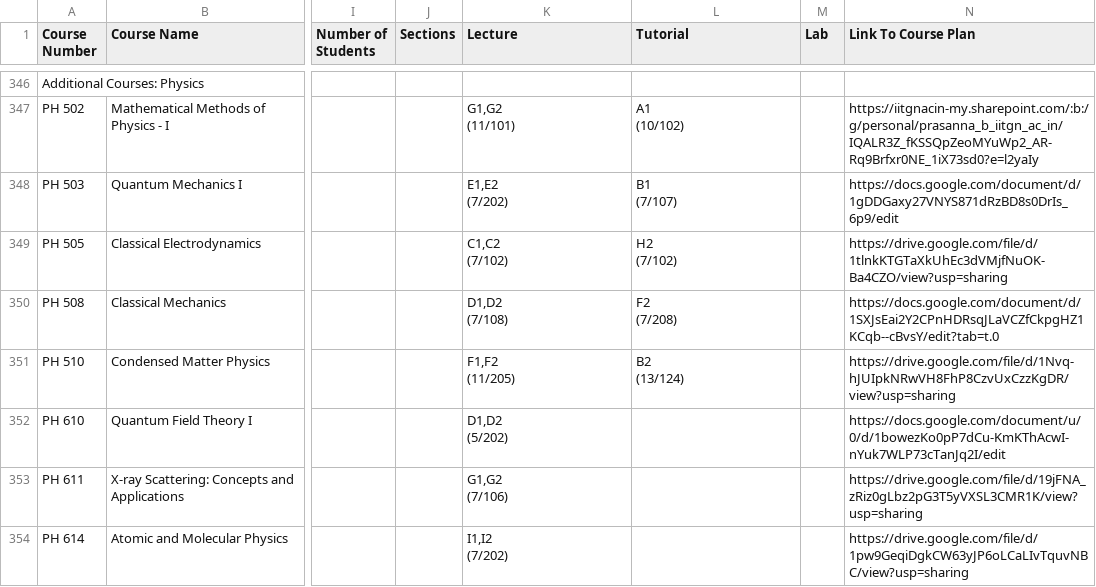
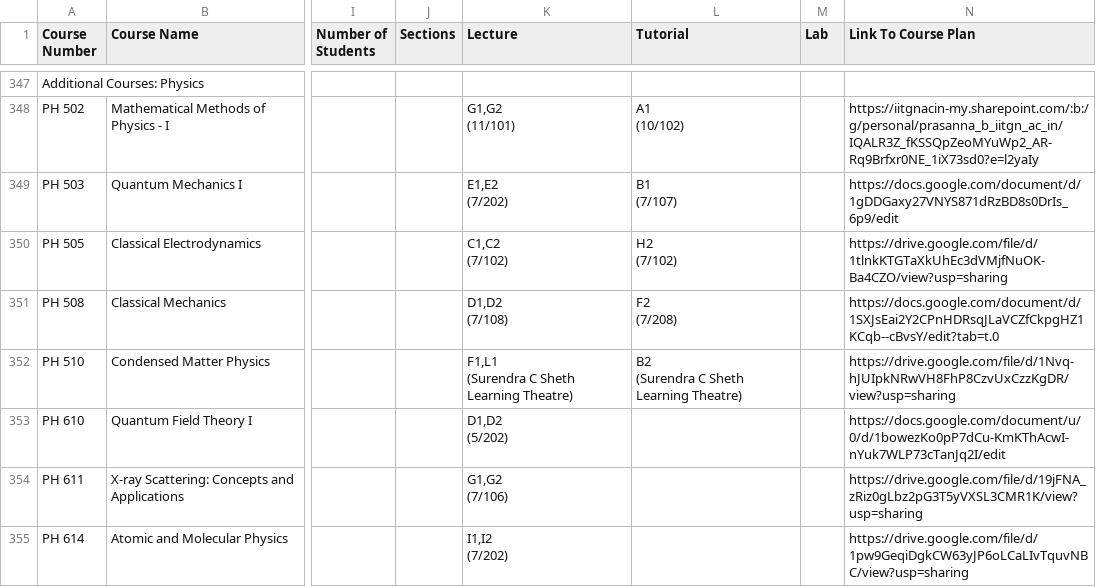
Before and after one commit to Naveen-Pal/timetable, a CSV file: Timetable.csv, drawn as a sheet; only a part is shown, gaps mark what is left out; addresses are those after the commit; ↵ is a line break in a cell; the diff covers the shown part only; the diff names each change by its address in the sheet, - before the commit and + after, or states it on an @@ line.

```diff
--- a/Timetable.csv
+++ b/Timetable.csv
-K352 (Lecture): F1,F2 ↵ (11/205)
+K352 (Lecture): F1,L1 ↵ (Surendra C Sheth Learning Theatre)
-L352 (Tutorial): B2 ↵ (13/124)
+L352 (Tutorial): B2 ↵ (Surendra C Sheth Learning Theatre)
```
Also changed, not shown: 1 added row and 15 edited cells elsewhere in this file, Updated_Processed_Timetable.csv.
